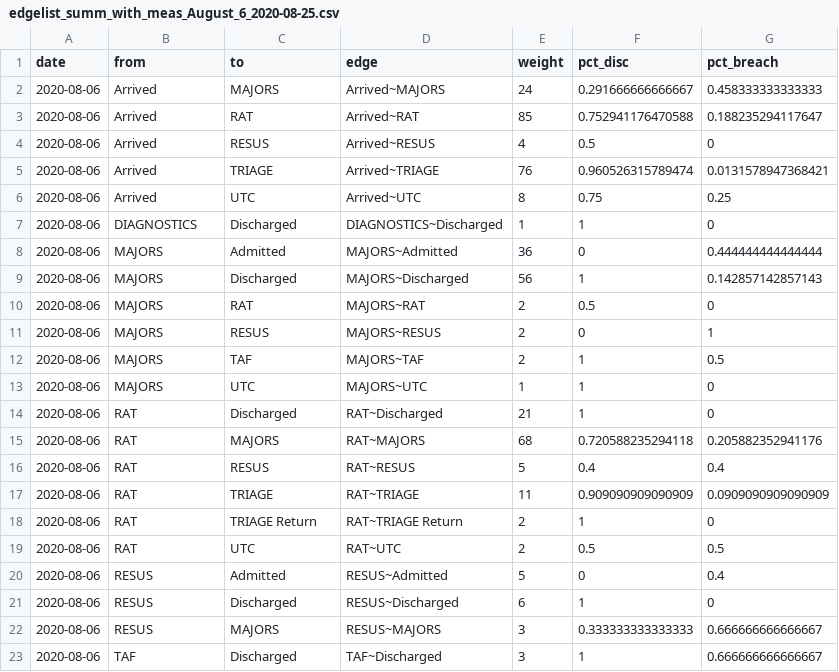
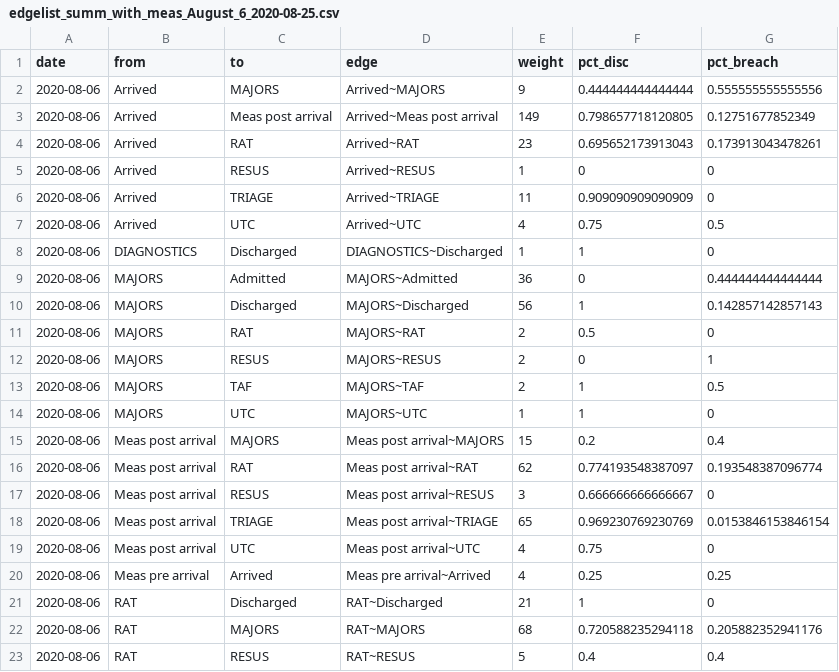
Before and after one commit to joefarrington/EDcrowding, a CSV file: flow-mapping/data-output/edgelist_summ_with_meas_August_6_2020-08-25.csv, drawn as a sheet; only a part is shown; the shorter side is filled out with more unchanged rows.

```diff
--- a/flow-mapping/data-output/edgelist_summ_with_meas_August_6_2020-08-25.csv
+++ b/flow-mapping/data-output/edgelist_summ_with_meas_August_6_2020-08-25.csv
@@ -1,7 +1,8 @@
 "date","from","to","edge","weight","pct_disc","pct_breach"
-2020-08-06,"Arrived","MAJORS","Arrived~MAJORS",24,0.291666666666667,0.458333333333333
-2020-08-06,"Arrived","RAT","Arrived~RAT",85,0.752941176470588,0.188235294117647
-2020-08-06,"Arrived","RESUS","Arrived~RESUS",4,0.5,0
-2020-08-06,"Arrived","TRIAGE","Arrived~TRIAGE",76,0.960526315789474,0.0131578947368421
-2020-08-06,"Arrived","UTC","Arrived~UTC",8,0.75,0.25
+2020-08-06,"Arrived","MAJORS","Arrived~MAJORS",9,0.444444444444444,0.555555555555556
+2020-08-06,"Arrived","Meas post arrival","Arrived~Meas post arrival",149,0.798657718120805,0.12751677852349
+2020-08-06,"Arrived","RAT","Arrived~RAT",23,0.695652173913043,0.173913043478261
+2020-08-06,"Arrived","RESUS","Arrived~RESUS",1,0,0
+2020-08-06,"Arrived","TRIAGE","Arrived~TRIAGE",11,0.909090909090909,0
+2020-08-06,"Arrived","UTC","Arrived~UTC",4,0.75,0.5
 2020-08-06,"DIAGNOSTICS","Discharged","DIAGNOSTICS~Discharged",1,1,0
@@ -13,2 +14,8 @@
 2020-08-06,"MAJORS","UTC","MAJORS~UTC",1,1,0
+2020-08-06,"Meas post arrival","MAJORS","Meas post arrival~MAJORS",15,0.2,0.4
+2020-08-06,"Meas post arrival","RAT","Meas post arrival~RAT",62,0.774193548387097,0.193548387096774
+2020-08-06,"Meas post arrival","RESUS","Meas post arrival~RESUS",3,0.666666666666667,0
+2020-08-06,"Meas post arrival","TRIAGE","Meas post arrival~TRIAGE",65,0.969230769230769,0.0153846153846154
+2020-08-06,"Meas post arrival","UTC","Meas post arrival~UTC",4,0.75,0
+2020-08-06,"Meas pre arrival","Arrived","Meas pre arrival~Arrived",4,0.25,0.25
 2020-08-06,"RAT","Discharged","RAT~Discharged",21,1,0
```
Also changed, not shown: flow-mapping/data-output/node_daily_with_meas_August_6_2020-08-25.csv.
